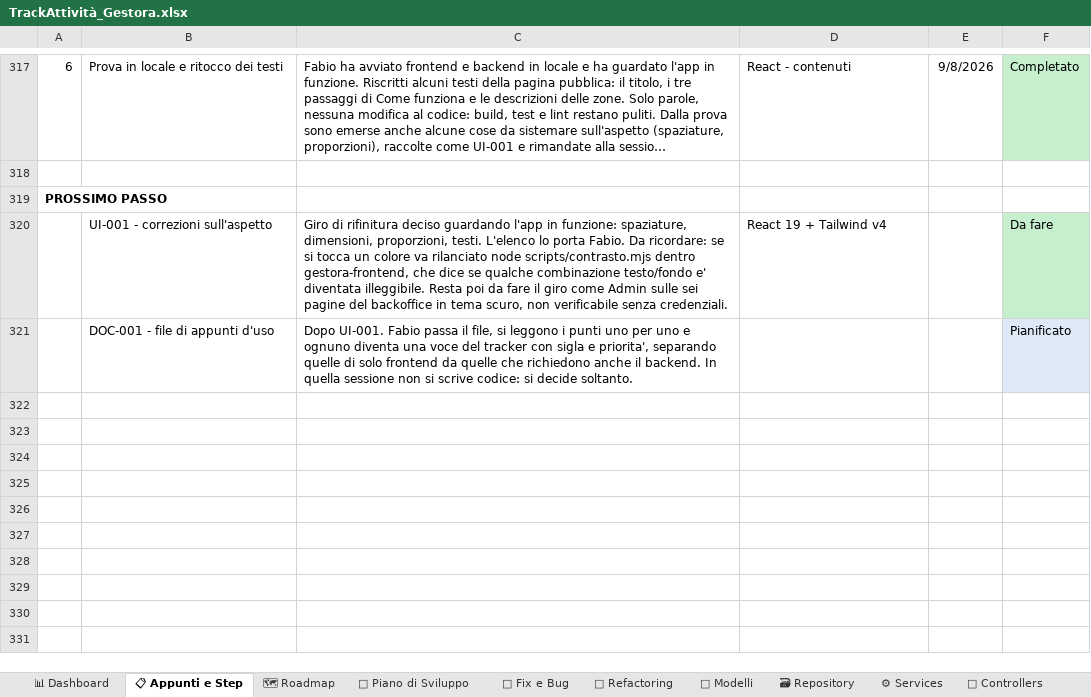
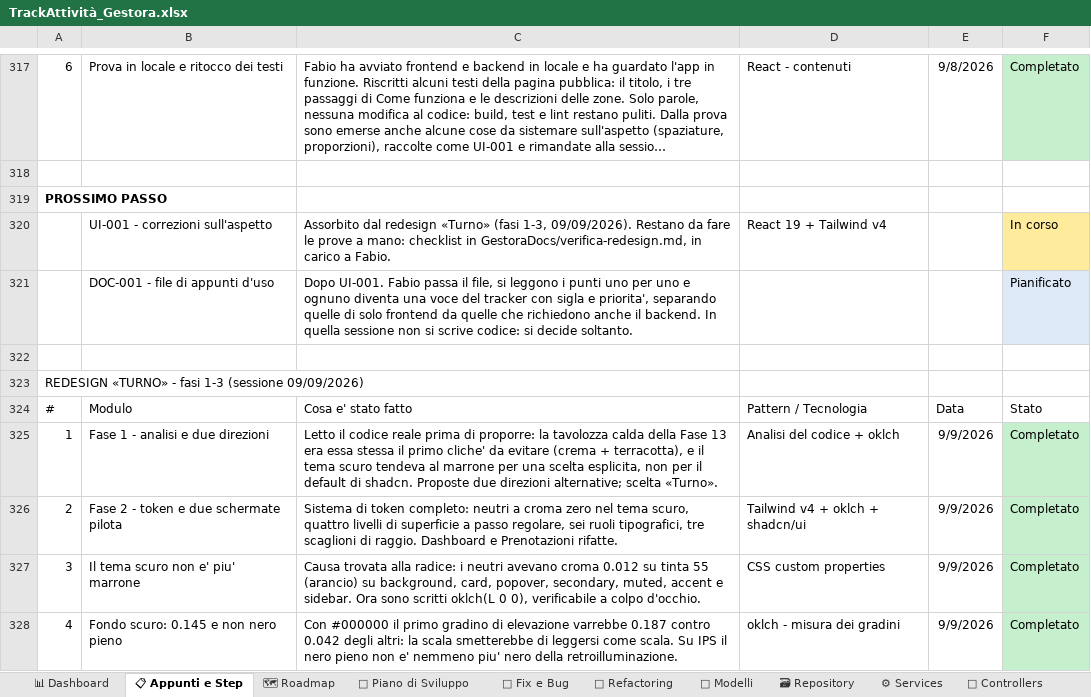
Before and after one commit to iacurtofabio-ui/Gestora-Project, an Excel workbook: TrackAttività_Gestora.xlsx, sheet 📋 Appunti e Step, drawn as a sheet; only a part is shown, gaps mark what is left out; long unchanged cells end in …; values as stored, in another font and other column widths than the file's, no borders; the diff covers the shown part only; the diff names each change by its address in the sheet, - before the commit and + after, or states it on an @@ line.

```diff
--- a/TrackAttività_Gestora.xlsx (sheet 📋 Appunti e Step)
+++ b/TrackAttività_Gestora.xlsx (sheet 📋 Appunti e Step)
-C320: Giro di rifinitura deciso guardando l'app in funzione: spaziature, dimensioni, proporzioni, testi. L'elenco lo porta Fabio. Da ricordare: se si tocca un colore va rilanciato node scripts/contrasto.mjs dentro gestora-frontend, che dice se qualche combinazione testo/fondo e' diventata illeggibile. Resta poi da fare il giro come Admin sulle sei pagine del backoffice in tema scuro, non verificabile senza credenziali.
+C320: Assorbito dal redesign «Turno» (fasi 1-3, 09/09/2026). Restano da fare le prove a mano: checklist in GestoraDocs/verifica-redesign.md, in carico a Fabio.
-F320: Da fare
+F320: In corso
-F320 fill: #C6EFCE
+F320 fill: #FFEB9C
+row 322: (empty)
+row 323: REDESIGN «TURNO» - fasi 1-3 (sessione 09/09/2026)
+row 324: # | Modulo | Cosa e' stato fatto | Pattern / Tecnologia | Data | Stato
+row 325: 1 | Fase 1 - analisi e due direzioni | Letto il codice reale prima di proporre: la tavolozza calda della Fase 13 era essa stessa il primo cliche' da evitare (crema + terracotta), e il tema scuro tendeva al marrone per una scelta esplicita, non per il default di shadcn. Proposte due direzioni alternative; scelta «Turno». | Analisi del codice + oklch | 9/9/2026 | Completato
+row 326: 2 | Fase 2 - token e due schermate pilota | Sistema di token completo: neutri a croma zero nel tema scuro, quattro livelli di superficie a passo regolare, sei ruoli tipografici, tre scaglioni di raggio. Dashboard e Prenotazioni rifatte. | Tailwind v4 + oklch + shadcn/ui | 9/9/2026 | Completato
+row 327: 3 | Il tema scuro non e' piu' marrone | Causa trovata alla radice: i neutri avevano croma 0.012 su tinta 55 (arancio) su background, card, popover, secondary, muted, accent e sidebar. Ora sono scritti oklch(L 0 0), verificabile a colpo d'occhio. | CSS custom properties | 9/9/2026 | Completato
+row 328: 4 | Fondo scuro: 0.145 e non nero pieno | Con #000000 il primo gradino di elevazione varrebbe 0.187 contro 0.042 degli altri: la scala smetterebbe di leggersi come scala. Su IPS il nero pieno non e' nemmeno piu' nero della retroilluminazione. | oklch - misura dei gradini | 9/9/2026 | Completato
```
Also changed, not shown: 9 added rows and 1 edited cell elsewhere in this sheet, sheet 🐛 Fix e Bug, sheet 📅 Piano di Sviluppo, sheet 🗺 Roadmap, sheet 📊 Dashboard, 10 other files.
